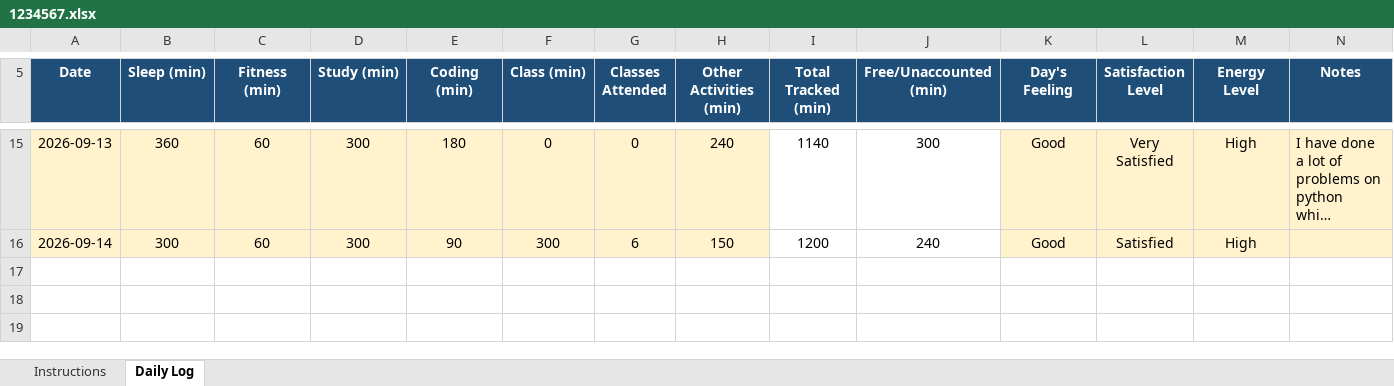
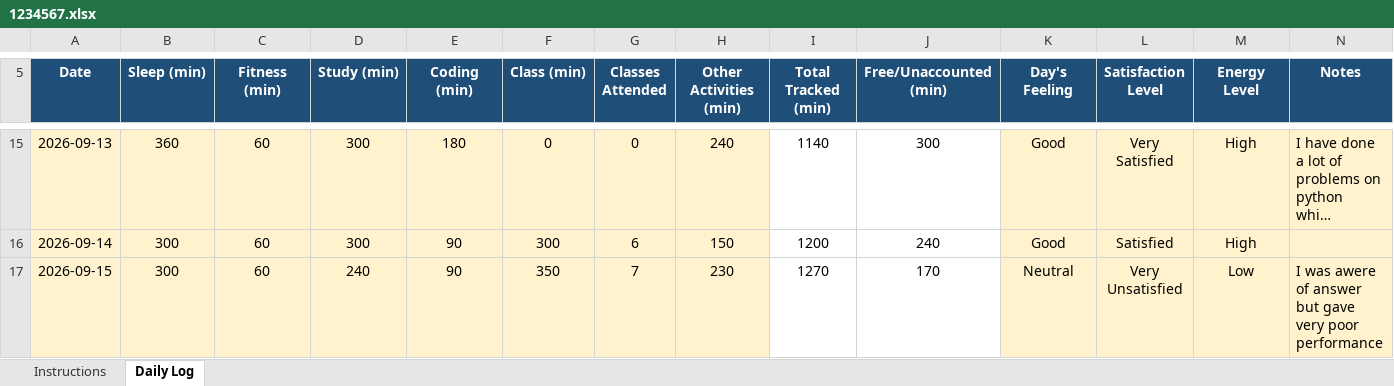
Before and after one commit to anantkumar03032005-dot/CAP776, an Excel workbook: 1234567.xlsx, sheet Daily Log, drawn as a sheet; only a part is shown, gaps mark what is left out; long unchanged cells end in …; values as stored, in another font and other column widths than the file's, no borders; conditional formats not drawn; the diff names each change by its address in the sheet, - before the commit and + after, or states it on an @@ line.

Commit message:
update my daily log

```diff
--- a/1234567.xlsx (sheet Daily Log)
+++ b/1234567.xlsx (sheet Daily Log)
+row 17: 2026-09-15 | 300 | 60 | 240 | 90 | 350 | 7 | 230 | 1270 | 170 | Neutral | Very Unsatisfied | Low | I was awere of answer but gave very poor performance
```
